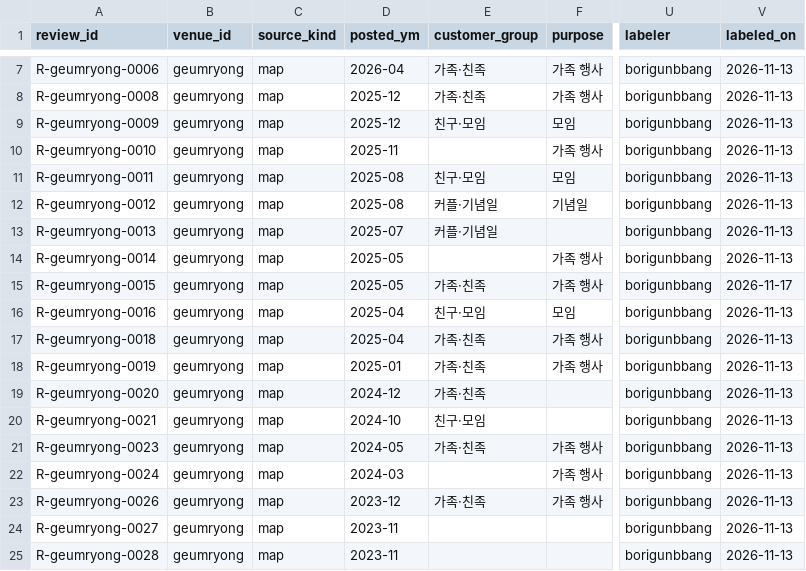
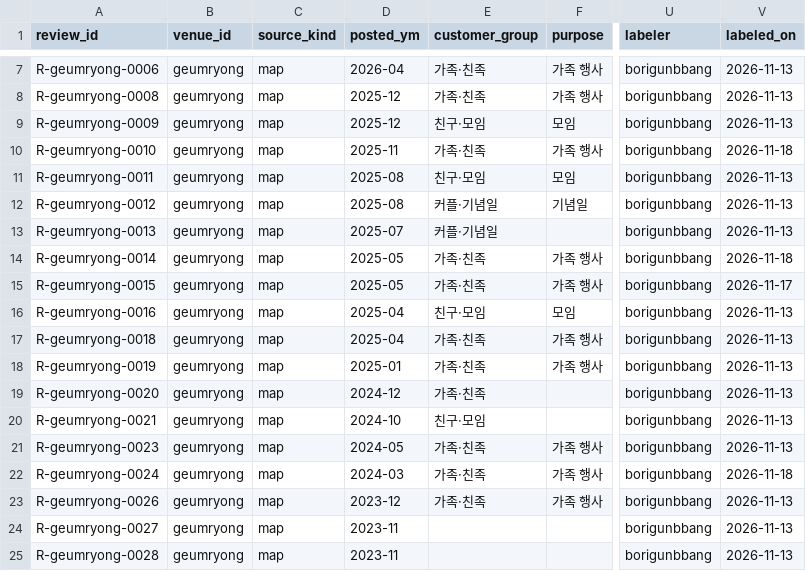
Before and after one commit to songyee-ai/walkerhill, a CSV file: data/evidence/reviews/geumryong.csv, drawn as a sheet; only a part is shown, gaps mark what is left out; the diff names each change by its address in the sheet, - before the commit and + after, or states it on an @@ line.

```diff
--- a/data/evidence/reviews/geumryong.csv
+++ b/data/evidence/reviews/geumryong.csv
-E10 (customer_group): (empty)
+E10 (customer_group): 가족·친족
-V10 (labeled_on): 2026-11-13
+V10 (labeled_on): 2026-11-18
-E14 (customer_group): (empty)
+E14 (customer_group): 가족·친족
-V14 (labeled_on): 2026-11-13
+V14 (labeled_on): 2026-11-18
-E22 (customer_group): (empty)
+E22 (customer_group): 가족·친족
-V22 (labeled_on): 2026-11-13
+V22 (labeled_on): 2026-11-18
```
Also changed, not shown: data/evidence/reviews/pizzahill.csv, 1 other file.
